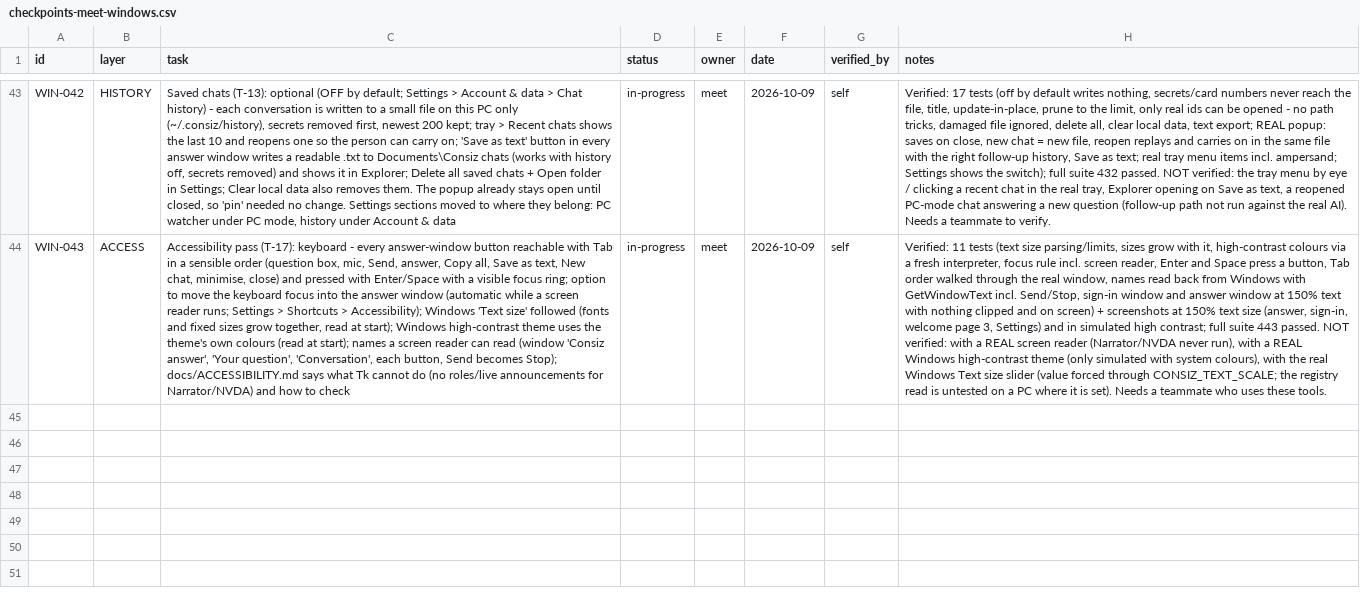
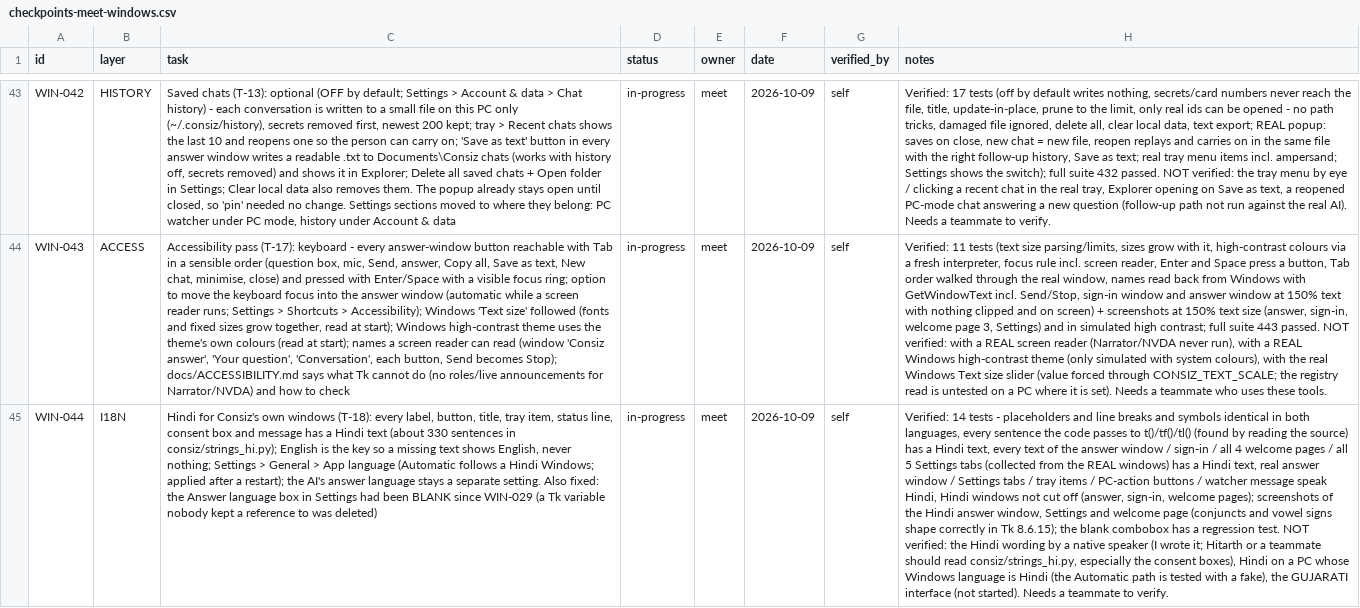
Before and after one commit to MeetShah0656/Consiz-Windows, a CSV file: team/checkpoints-meet-windows.csv, drawn as a sheet; only a part is shown, gaps mark what is left out; the diff names each change by its address in the sheet, - before the commit and + after, or states it on an @@ line.

```diff
--- a/team/checkpoints-meet-windows.csv
+++ b/team/checkpoints-meet-windows.csv
+row 45: WIN-044 | I18N | Hindi for Consiz's own windows (T-18): every label, button, title, tray item, status line, consent box and message has a Hindi text (about 330 sentences in consiz/strings_hi.py); English is the key so a missing text shows English, never nothing; Settings > General > App language (Automatic follows a Hindi Windows; applied after a restart); the AI's answer language stays a separate setting. Also fixed: the Answer language box in Settings had been BLANK since WIN-029 (a Tk variable nobody kept a reference to was deleted) | in-progress | meet | 2026-10-09 | self | Verified: 14 tests - placeholders and line breaks and symbols identical in both languages, every sentence the code passes to t()/tf()/tl() (found by reading the source) has a Hindi text, every text of the answer window / sign-in / all 4 welcome pages / all 5 Settings tabs (collected from the REAL windows) has a Hindi text, real answer window / Settings tabs / tray items / PC-action buttons / watcher message speak Hindi, Hindi windows not cut off (answer, sign-in, welcome pages); screenshots of the Hindi answer window, Settings and welcome page (conjuncts and vowel signs shape correctly in Tk 8.6.15); the blank combobox has a regression test. NOT verified: the Hindi wording by a native speaker (I wrote it; Hitarth or a teammate should read consiz/strings_hi.py, especially the consent boxes), Hindi on a PC whose Windows language is Hindi (the Automatic path is tested with a fake), the GUJARATI interface (not started). Needs a teammate to verify.
```
Also changed, not shown: 17 other files.
